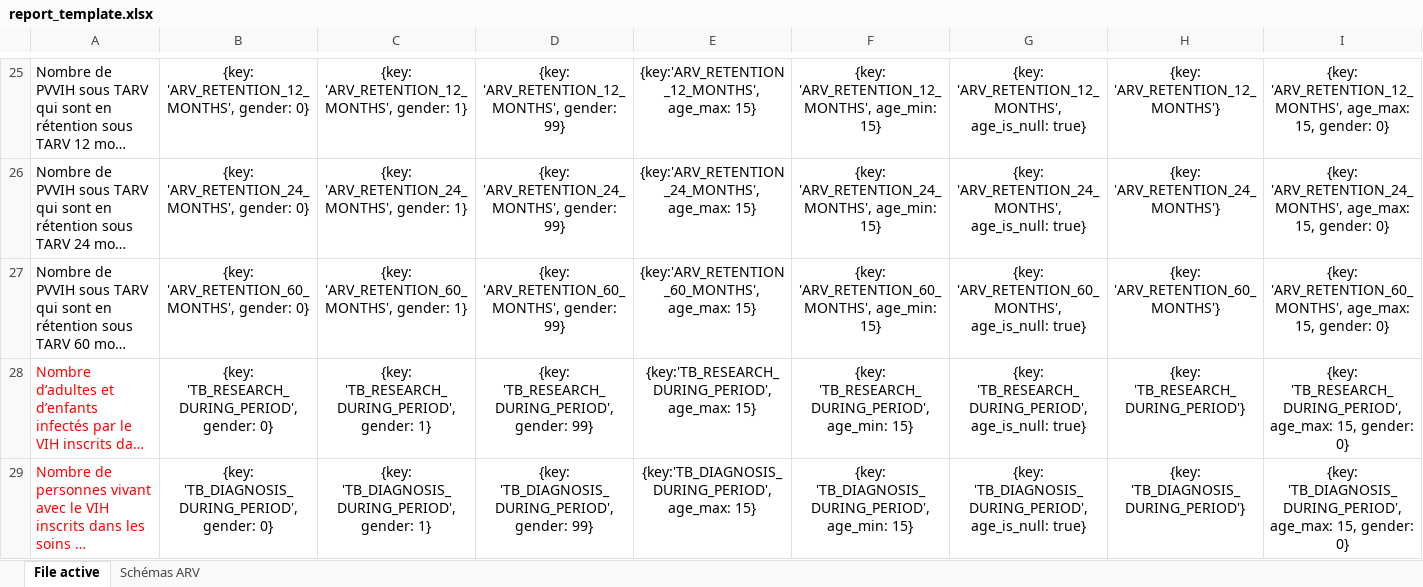
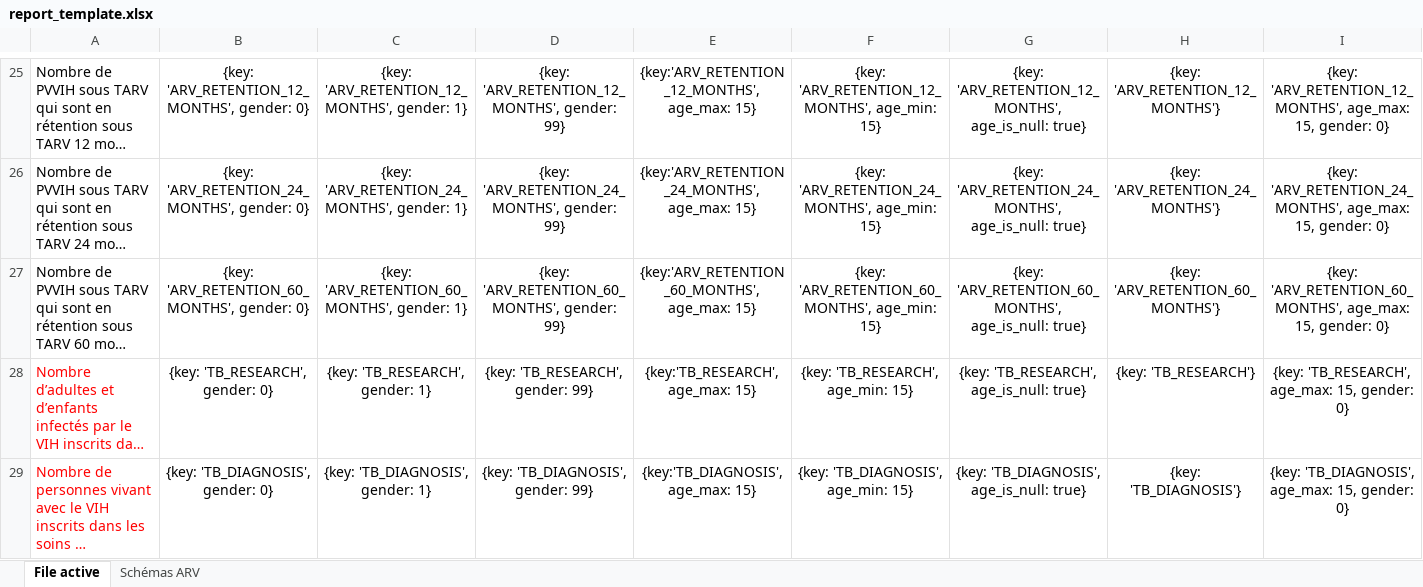
Before and after one commit to Solthis/Fugen-2.0, an Excel workbook: resources/report_template.xlsx, sheet File active, drawn as a sheet; only a part is shown, gaps mark what is left out; long unchanged cells end in …; values as stored, in another font and other column widths than the file's, no borders; the diff covers the shown part only; the diff names each change by its address in the sheet, - before the commit and + after, or states it on an @@ line.

```diff
--- a/resources/report_template.xlsx (sheet File active)
+++ b/resources/report_template.xlsx (sheet File active)
-B28: {key: 'TB_RESEARCH_DURING_PERIOD', gender: 0}
+B28: {key: 'TB_RESEARCH', gender: 0}
-C28: {key: 'TB_RESEARCH_DURING_PERIOD', gender: 1}
+C28: {key: 'TB_RESEARCH', gender: 1}
-D28: {key: 'TB_RESEARCH_DURING_PERIOD', gender: 99}
+D28: {key: 'TB_RESEARCH', gender: 99}
-E28: {key:'TB_RESEARCH_DURING_PERIOD', age_max: 15}
+E28: {key:'TB_RESEARCH', age_max: 15}
-F28: {key: 'TB_RESEARCH_DURING_PERIOD', age_min: 15}
+F28: {key: 'TB_RESEARCH', age_min: 15}
-G28: {key: 'TB_RESEARCH_DURING_PERIOD', age_is_null: true}
+G28: {key: 'TB_RESEARCH', age_is_null: true}
-H28: {key: 'TB_RESEARCH_DURING_PERIOD'}
+H28: {key: 'TB_RESEARCH'}
-I28: {key: 'TB_RESEARCH_DURING_PERIOD', age_max: 15,…
+I28: {key: 'TB_RESEARCH', age_max: 15,…
-B29: {key: 'TB_DIAGNOSIS_DURING_PERIOD', gender: 0}
+B29: {key: 'TB_DIAGNOSIS', gender: 0}
-C29: {key: 'TB_DIAGNOSIS_DURING_PERIOD', gender: 1}
+C29: {key: 'TB_DIAGNOSIS', gender: 1}
-D29: {key: 'TB_DIAGNOSIS_DURING_PERIOD', gender: 99}
+D29: {key: 'TB_DIAGNOSIS', gender: 99}
-E29: {key:'TB_DIAGNOSIS_DURING_PERIOD', age_max: 15}
+E29: {key:'TB_DIAGNOSIS', age_max: 15}
-F29: {key: 'TB_DIAGNOSIS_DURING_PERIOD', age_min: 15}
+F29: {key: 'TB_DIAGNOSIS', age_min: 15}
-G29: {key: 'TB_DIAGNOSIS_DURING_PERIOD', age_is_null: true}
+G29: {key: 'TB_DIAGNOSIS', age_is_null: true}
-H29: {key: 'TB_DIAGNOSIS_DURING_PERIOD'}
+H29: {key: 'TB_DIAGNOSIS'}
-I29: {key: 'TB_DIAGNOSIS_DURING_PERIOD', age_max: 15,…
+I29: {key: 'TB_DIAGNOSIS', age_max: 15,…
```
Also changed, not shown: 477 edited cells elsewhere in this sheet, charts or pictures, 16 other files.
